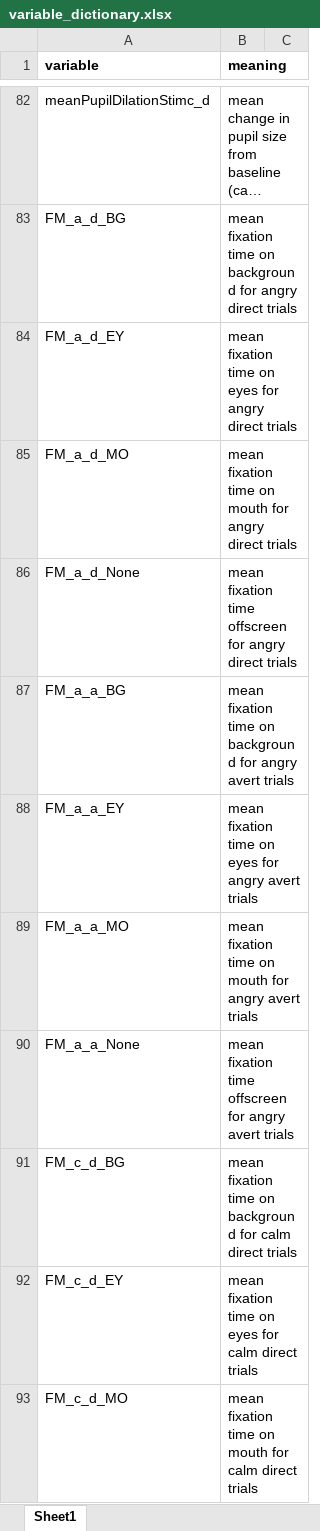
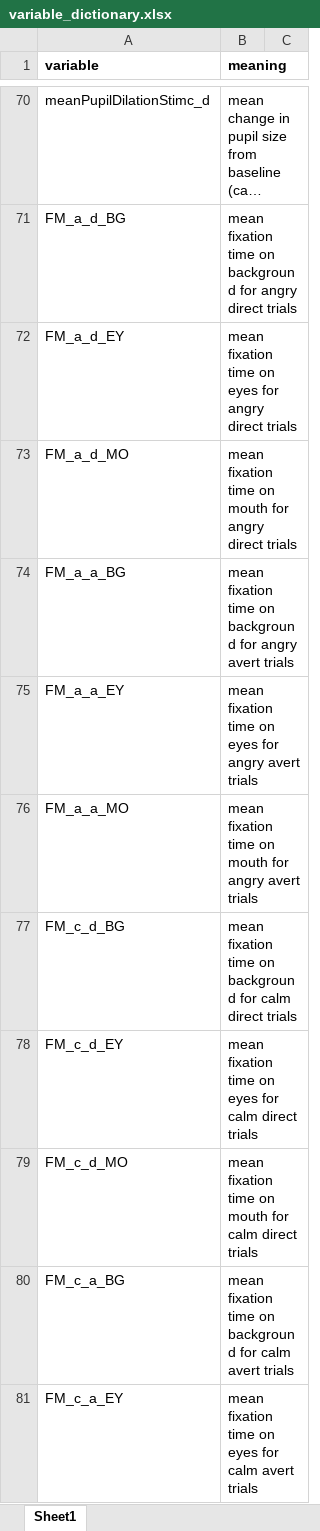
Before and after one commit to LiorRaymond/Sagol_Reut_Naim_Project, an Excel workbook: sagol_project/documentation/variable_dictionary.xlsx, sheet Sheet1, drawn as a sheet; only a part is shown, gaps mark what is left out; the shorter side is filled out with more unchanged rows; long unchanged cells end in …; values as stored, in another font and other column widths than the file's, no borders; removed rows and columns are numbered as before the commit, all else as after; the diff covers the shown part only; the diff names each change by its address in the sheet, - before the commit and + after, or states it on an @@ line.

Commit message:
variable_dictionary.xlsx

```diff
--- a/sagol_project/documentation/variable_dictionary.xlsx (sheet Sheet1)
+++ b/sagol_project/documentation/variable_dictionary.xlsx (sheet Sheet1)
-row 86: FM_a_d_None | mean fixation time offscreen for angry direct trials
-row 90: FM_a_a_None | mean fixation time offscreen for angry avert trials
```
Also changed, not shown: 16 added rows, 14 removed rows, 43 edited cells and cell formats elsewhere in this sheet.
